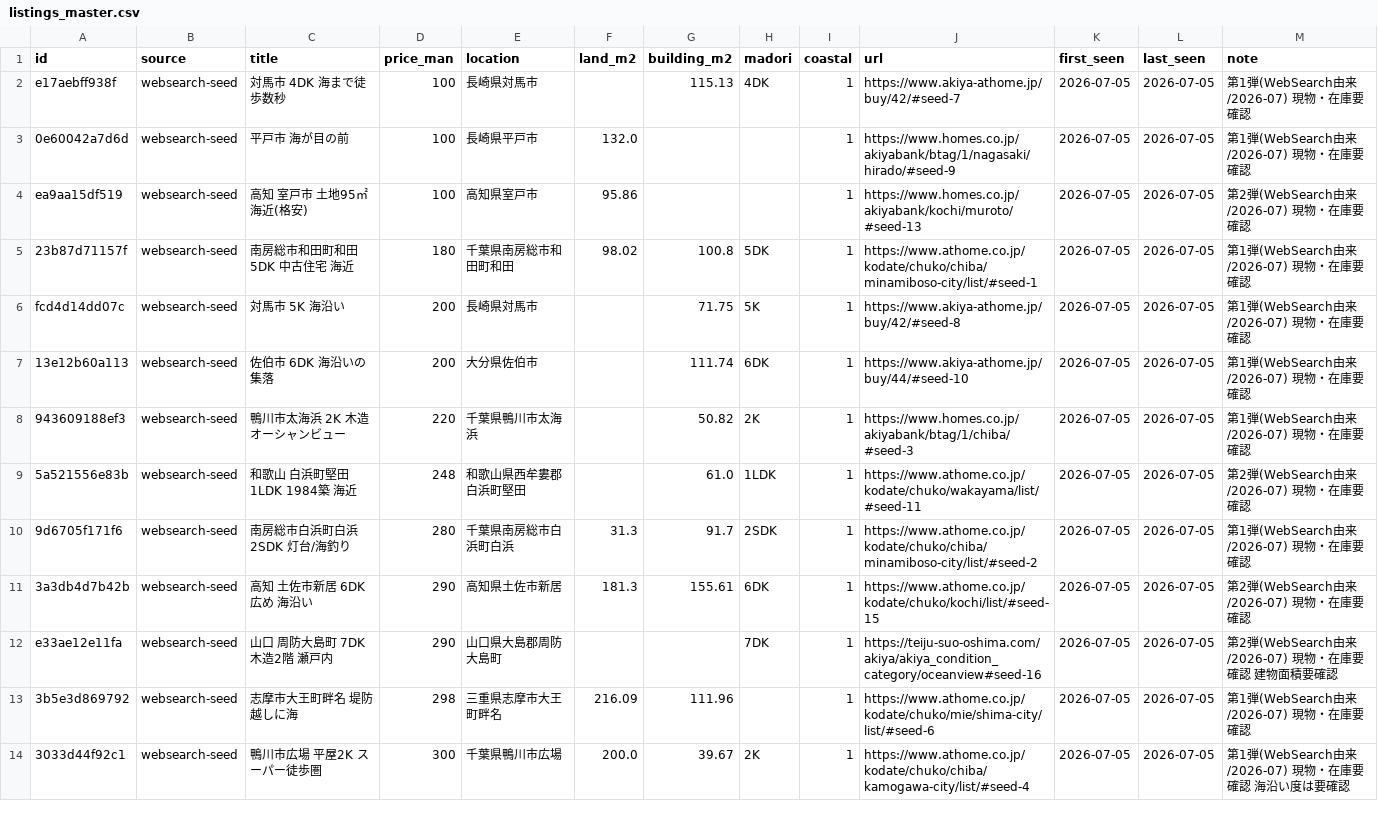
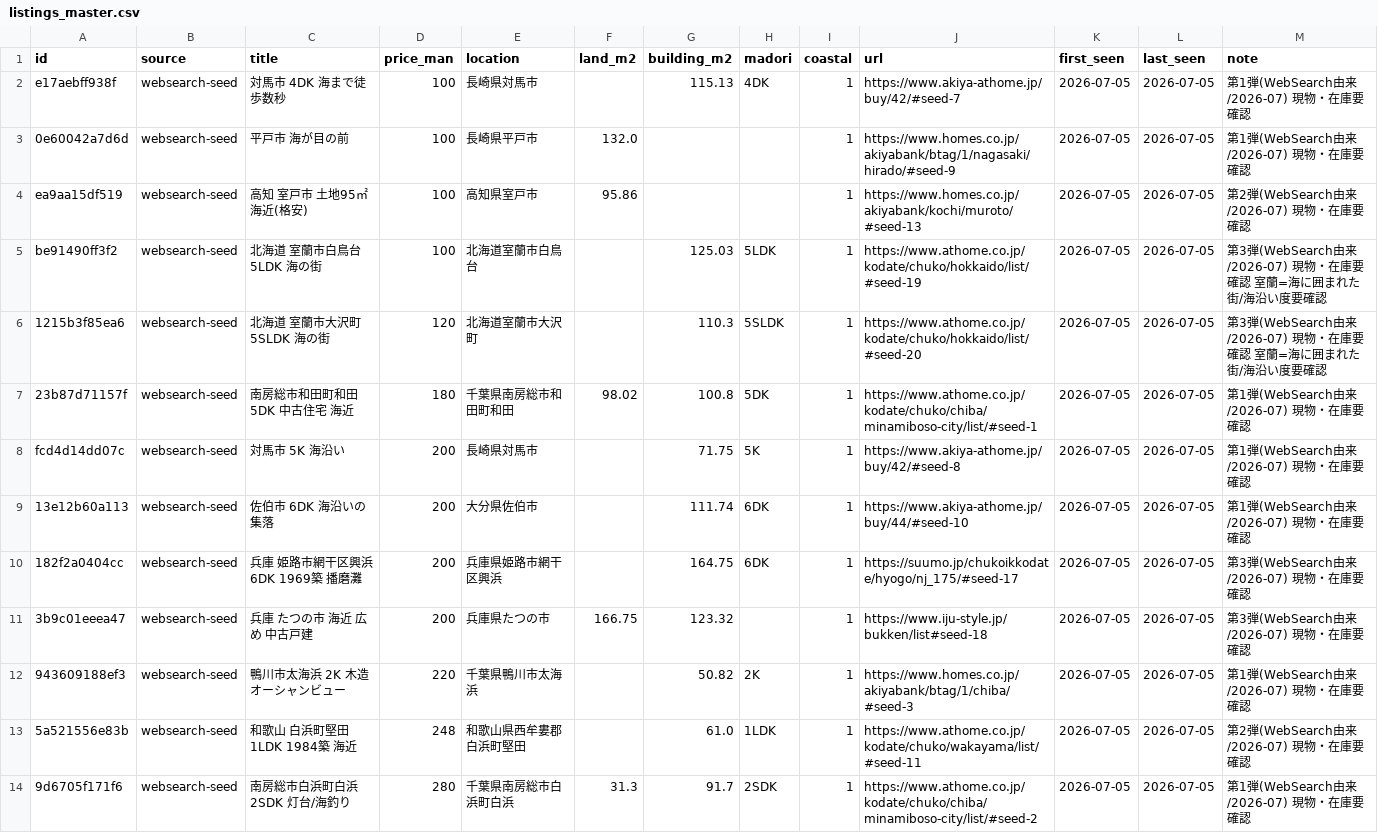
Before and after one commit to takasesomatenen/MOVING, a CSV file: data/listings_master.csv, drawn as a sheet; only a part is shown; the shorter side is filled out with more unchanged rows.

```diff
--- a/data/listings_master.csv
+++ b/data/listings_master.csv
@@ -4,2 +4,4 @@ e17aebff938f,websearch-seed,対馬市 4DK 海まで徒歩数秒,100,長崎県対
 ea9aa15df519,websearch-seed,高知 室戸市 土地95㎡ 海近(格安),100,高知県室戸市,95.86,,,1,https://www.homes.co.jp/akiyabank/kochi/muroto/#seed-13,2026-07-05,2026-07-05,第2弾(WebSearch由来/2026-07) 現物・在庫要確認
+be91490ff3f2,websearch-seed,北海道 室蘭市白鳥台 5LDK 海の街,100,北海道室蘭市白鳥台,,125.03,5LDK,1,https://www.athome.co.jp/kodate/chuko/hokkaido/list/#seed-19,2026-07-05,2026-07-05,第3弾(WebSearch由来/2026-07) 現物・在庫要確認 室蘭=海に囲まれた街/海沿い度要確認
+1215b3f85ea6,websearch-seed,北海道 室蘭市大沢町 5SLDK 海の街,120,北海道室蘭市大沢町,,110.3,5SLDK,1,https://www.athome.co.jp/kodate/chuko/hokkaido/list/#seed-20,2026-07-05,2026-07-05,第3弾(WebSearch由来/2026-07) 現物・在庫要確認 室蘭=海に囲まれた街/海沿い度要確認
 23b87d71157f,websearch-seed,南房総市和田町和田 5DK 中古住宅 海近,180,千葉県南房総市和田町和田,98.02,100.8,5DK,1,https://www.athome.co.jp/kodate/chuko/chiba/minamiboso-city/list/#seed-1,2026-07-05,2026-07-05,第1弾(WebSearch由来/2026-07) 現物・在庫要確認
@@ -7,2 +9,4 @@ fcd4d14dd07c,websearch-seed,対馬市 5K 海沿い,200,長崎県対馬市,,71.75
 13e12b60a113,websearch-seed,佐伯市 6DK 海沿いの集落,200,大分県佐伯市,,111.74,6DK,1,https://www.akiya-athome.jp/buy/44/#seed-10,2026-07-05,2026-07-05,第1弾(WebSearch由来/2026-07) 現物・在庫要確認
+182f2a0404cc,websearch-seed,兵庫 姫路市網干区興浜 6DK 1969築 播磨灘,200,兵庫県姫路市網干区興浜,,164.75,6DK,1,https://suumo.jp/chukoikkodate/hyogo/nj_175/#seed-17,2026-07-05,2026-07-05,第3弾(WebSearch由来/2026-07) 現物・在庫要確認
+3b9c01eeea47,websearch-seed,兵庫 たつの市 海近 広め 中古戸建,200,兵庫県たつの市,166.75,123.32,,1,https://www.iju-style.jp/bukken/list#seed-18,2026-07-05,2026-07-05,第3弾(WebSearch由来/2026-07) 現物・在庫要確認
 943609188ef3,websearch-seed,鴨川市太海浜 2K 木造 オーシャンビュー,220,千葉県鴨川市太海浜,,50.82,2K,1,https://www.homes.co.jp/akiyabank/btag/1/chiba/#seed-3,2026-07-05,2026-07-05,第1弾(WebSearch由来/2026-07) 現物・在庫要確認
```
Also changed, not shown: 3 other files.
